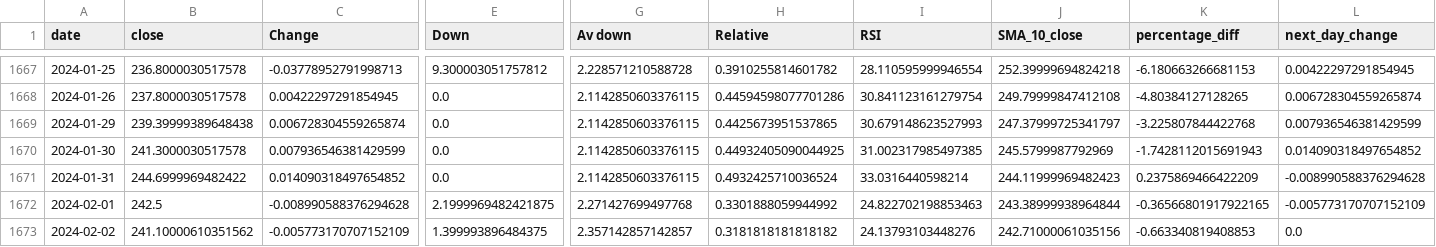
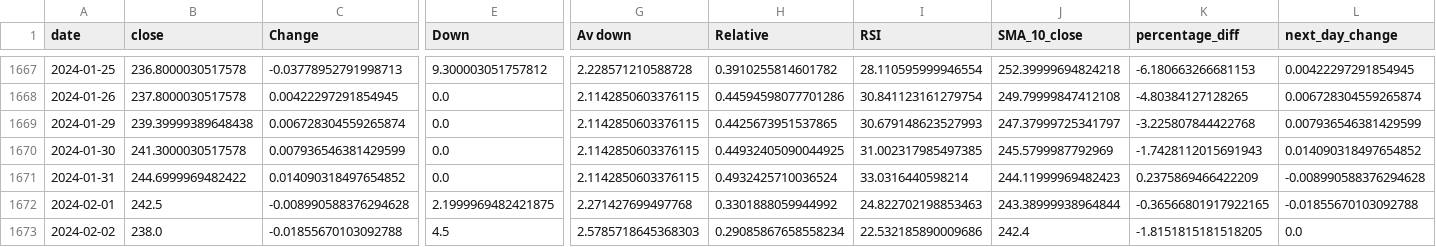
Before and after one commit to Lukassolna/Stock_predictor, a CSV file: new_csv_files/ESSITY-B.ST.csv, drawn as a sheet; only a part is shown, gaps mark what is left out; the diff covers the shown part only; the diff names each change by its address in the sheet, - before the commit and + after, or states it on an @@ line.

```diff
--- a/new_csv_files/ESSITY-B.ST.csv
+++ b/new_csv_files/ESSITY-B.ST.csv
-L1672 (next_day_change): -0.005773170707152109
+L1672 (next_day_change): -0.01855670103092788
-B1673 (close): 241.10000610351562
+B1673 (close): 238.0
-C1673 (Change): -0.005773170707152109
+C1673 (Change): -0.01855670103092788
-E1673 (Down): 1.399993896484375
+E1673 (Down): 4.5
-G1673 (Av down): 2.357142857142857
+G1673 (Av down): 2.5785718645368303
-H1673 (Relative): 0.3181818181818182
+H1673 (Relative): 0.29085867658558234
-I1673 (RSI): 24.13793103448276
+I1673 (RSI): 22.532185890009686
-J1673 (SMA_10_close): 242.71000061035156
+J1673 (SMA_10_close): 242.4
-K1673 (percentage_diff): -0.663340819408853
+K1673 (percentage_diff): -1.8151815181518205
```
Also changed, not shown: 1 edited cell elsewhere in this file, new_csv_files/EVO.ST.csv, new_csv_files/SBB-B.ST.csv, 29 other files.
